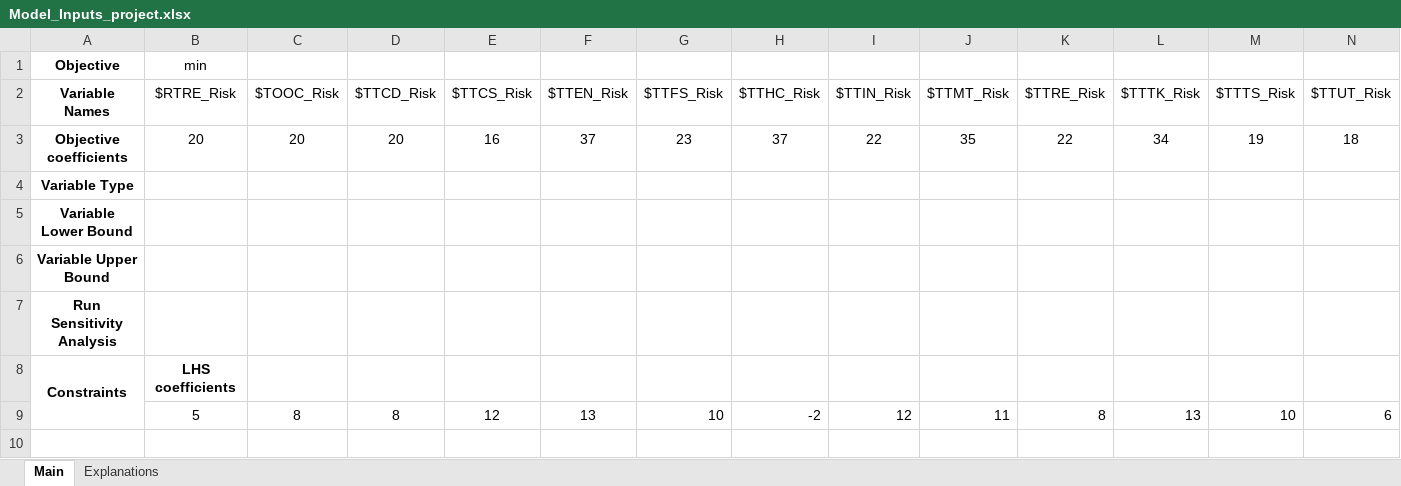
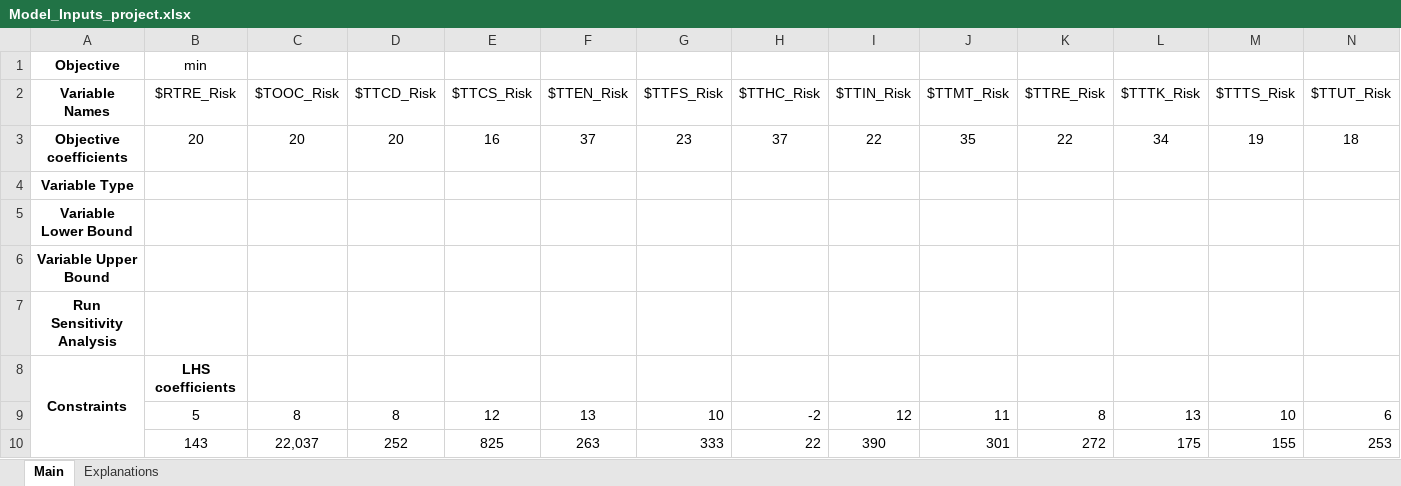
Before and after one commit to Aizenz/GroupProjectBAMS506, an Excel workbook: Model_Inputs_project.xlsx, sheet Main, drawn as a sheet; only a part is shown; values as stored, in another font and other column widths than the file's, no borders; rows hold the shown columns only; the diff names each change by its address in the sheet, - before the commit and + after, or states it on an @@ line.

```diff
--- a/Model_Inputs_project.xlsx (sheet Main)
+++ b/Model_Inputs_project.xlsx (sheet Main)
+row 10:  | 143 | 22,037 | 252 | 825 | 263 | 333 | 22 | 390 | 301 | 272 | 175 | 155 | 253
```
Also changed, not shown: 2 other files.
